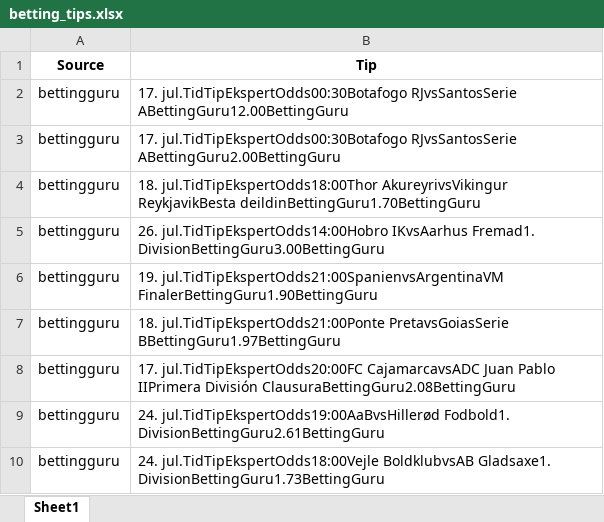
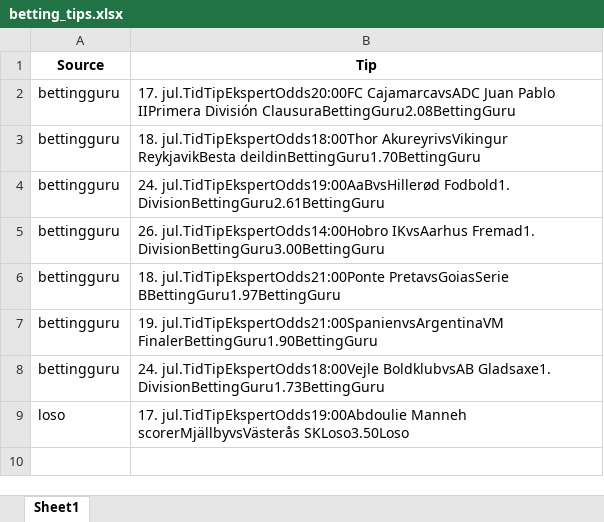
Before and after one commit to mahmad789/alerts, an Excel workbook: betting_tips.xlsx, sheet Sheet1, drawn as a sheet; values as stored, in another font and other column widths than the file's, no borders; removed rows and columns are numbered as before the commit, all else as after; the diff names each change by its address in the sheet, - before the commit and + after, or states it on an @@ line.

```diff
--- a/betting_tips.xlsx (sheet Sheet1)
+++ b/betting_tips.xlsx (sheet Sheet1)
-B2 (Tip): 17. jul.TidTipEkspertOdds00:30Botafogo RJvsSantosSerie ABettingGuru12.00BettingGuru
+B2 (Tip): 17. jul.TidTipEkspertOdds20:00FC CajamarcavsADC Juan Pablo IIPrimera División ClausuraBettingGuru2.08BettingGuru
-row 3: bettingguru | 17. jul.TidTipEkspertOdds00:30Botafogo RJvsSantosSerie ABettingGuru2.00BettingGuru
@@ row 9 moved to row 4: bettingguru @@
@@ row 7 moved to row 6: bettingguru @@
-row 8: bettingguru | 17. jul.TidTipEkspertOdds20:00FC CajamarcavsADC Juan Pablo IIPrimera División ClausuraBettingGuru2.08BettingGuru
+row 9: loso | 17. jul.TidTipEkspertOdds19:00Abdoulie Manneh scorerMjällbyvsVästerås SKLoso3.50Loso
```
